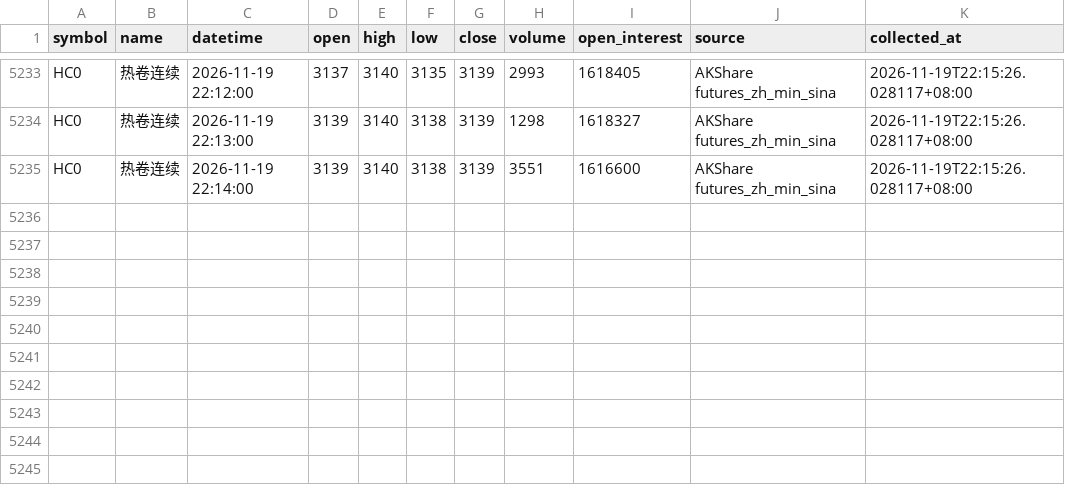
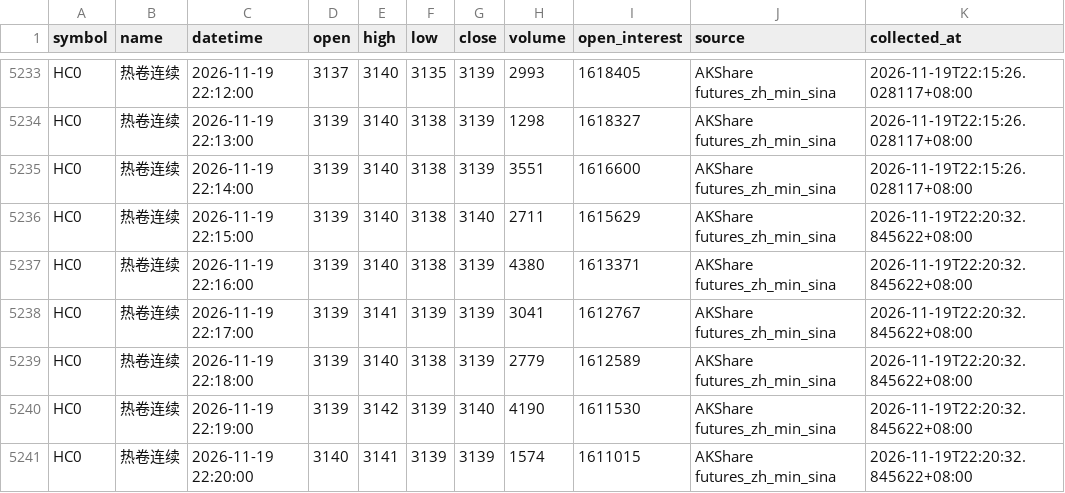
Before and after one commit to luckyjohnlucky/akshare-futures-data, a CSV file: output/HC0_minute_bars.csv, drawn as a sheet; only a part is shown, gaps mark what is left out; the diff names each change by its address in the sheet, - before the commit and + after, or states it on an @@ line.

```diff
--- a/output/HC0_minute_bars.csv
+++ b/output/HC0_minute_bars.csv
+row 5236: HC0 | 热卷连续 | 2026-11-19 22:15:00 | 3139 | 3140 | 3138 | 3140 | 2711 | 1615629 | AKShare futures_zh_min_sina | 2026-11-19T22:20:32.845622+08:00
+row 5237: HC0 | 热卷连续 | 2026-11-19 22:16:00 | 3139 | 3140 | 3138 | 3139 | 4380 | 1613371 | AKShare futures_zh_min_sina | 2026-11-19T22:20:32.845622+08:00
+row 5238: HC0 | 热卷连续 | 2026-11-19 22:17:00 | 3139 | 3141 | 3139 | 3139 | 3041 | 1612767 | AKShare futures_zh_min_sina | 2026-11-19T22:20:32.845622+08:00
+row 5239: HC0 | 热卷连续 | 2026-11-19 22:18:00 | 3139 | 3140 | 3138 | 3139 | 2779 | 1612589 | AKShare futures_zh_min_sina | 2026-11-19T22:20:32.845622+08:00
+row 5240: HC0 | 热卷连续 | 2026-11-19 22:19:00 | 3139 | 3142 | 3139 | 3140 | 4190 | 1611530 | AKShare futures_zh_min_sina | 2026-11-19T22:20:32.845622+08:00
+row 5241: HC0 | 热卷连续 | 2026-11-19 22:20:00 | 3140 | 3141 | 3139 | 3139 | 1574 | 1611015 | AKShare futures_zh_min_sina | 2026-11-19T22:20:32.845622+08:00
```
Also changed, not shown: output/FG0_minute_bars.csv, output/L0_minute_bars.csv, 6 other files.
